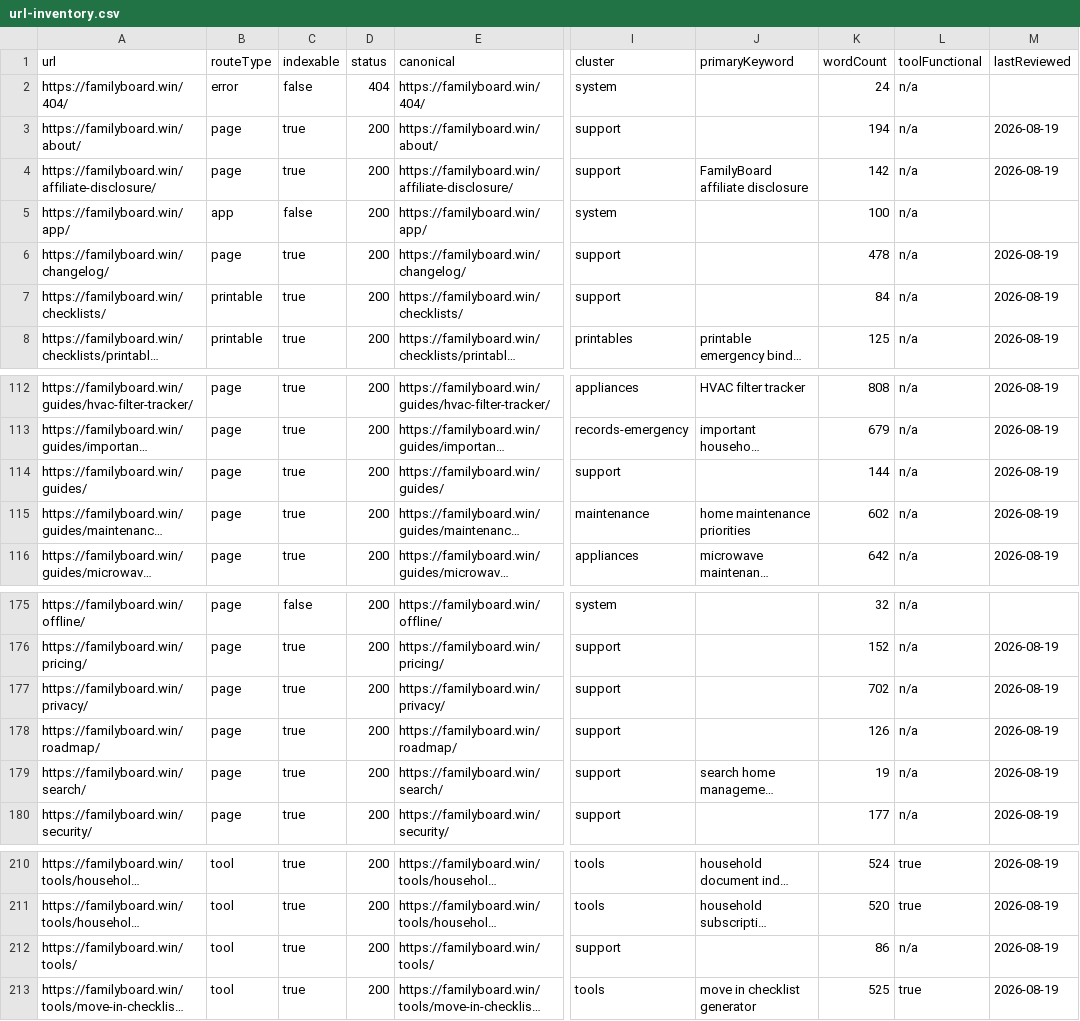
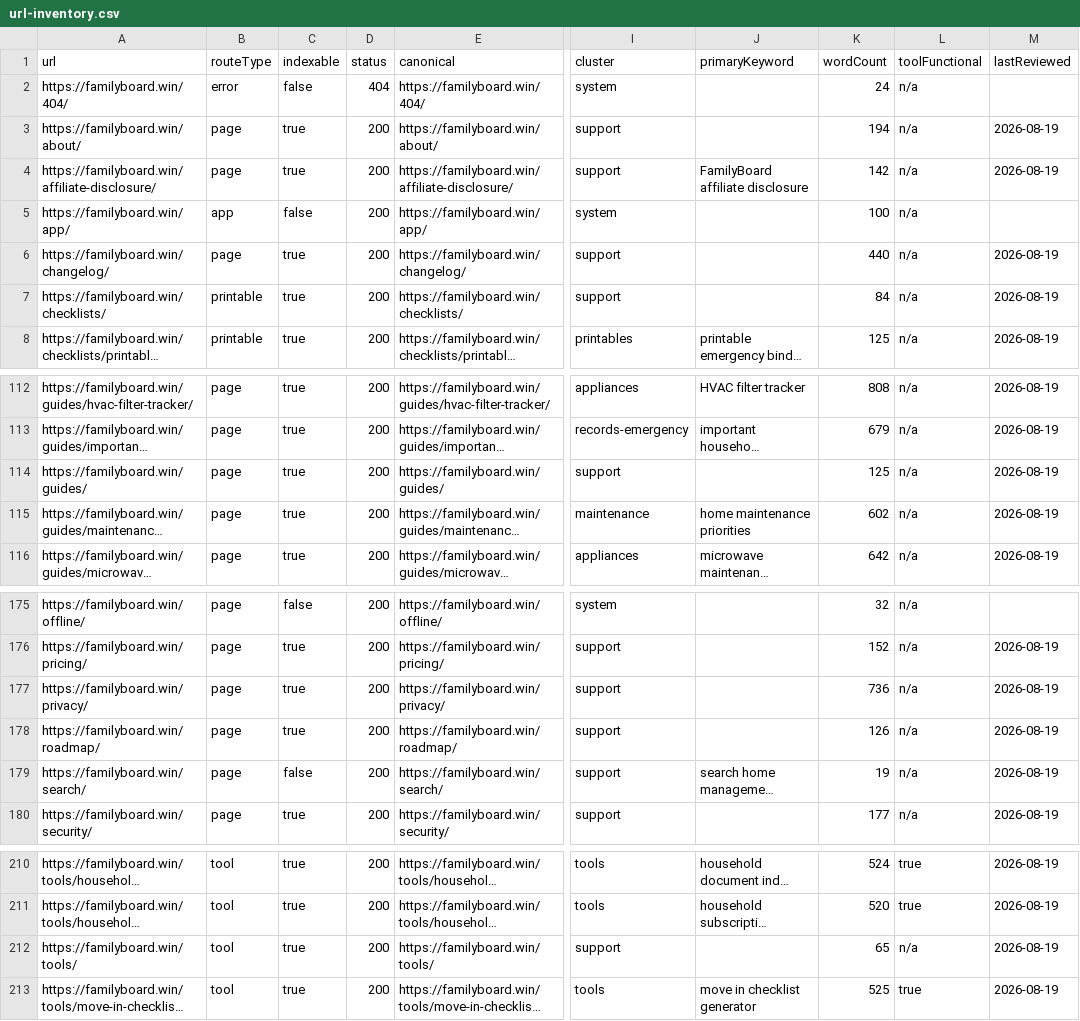
Before and after one commit to btcson66-rgb/familyboard, a CSV file: reports/url-inventory.csv, drawn as a sheet; only a part is shown, gaps mark what is left out; long unchanged cells end in …; the diff names each change by its address in the sheet, - before the commit and + after, or states it on an @@ line.

Commit message:
fix(seo): 移除公開頁面外洩的開發指令，並修復 /search/ 索引性 (#5)
清除 /changelog/、/guides/、/tools/ 三頁被渲染進公開 HTML 的開發指令與編輯規格，
修在真正的 source of truth（docs/launch-content-master.md），而非每次 build 都會被
import-master.mjs 刪除重建的 src/content/pages/。

/search/ 由 indexable: true 改為 false，自動取得 noindex,follow 並排除於 sitemap，
搜尋功能本身不受影響。可索引頁數 205 → 204，差異僅此一頁。

擴充 postbuild-audit.mjs：掃描 dist/**/*.html 的內部指令外洩，命中即讓 build 失敗。
新增 docs/seo/SEO_RULES.md 為規則本體，CLAUDE.md / AGENTS.md 引用之。

```diff
--- a/reports/url-inventory.csv
+++ b/reports/url-inventory.csv
-K6 (wordCount): 478
+K6 (wordCount): 440
-K114 (wordCount): 144
+K114 (wordCount): 125
-K177 (wordCount): 702
+K177 (wordCount): 736
-C179 (indexable): true
+C179 (indexable): false
-K212 (wordCount): 86
+K212 (wordCount): 65
```
Also changed, not shown: 13 other files.
